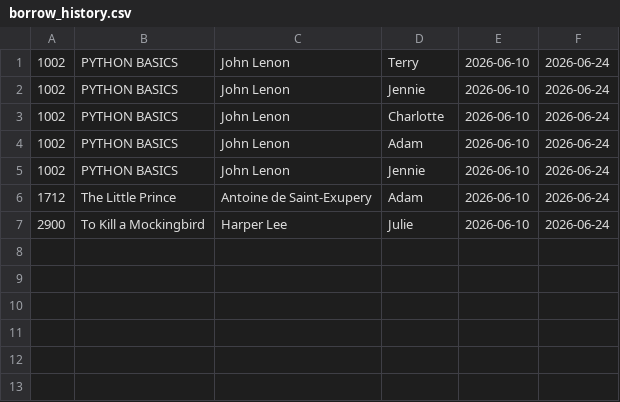
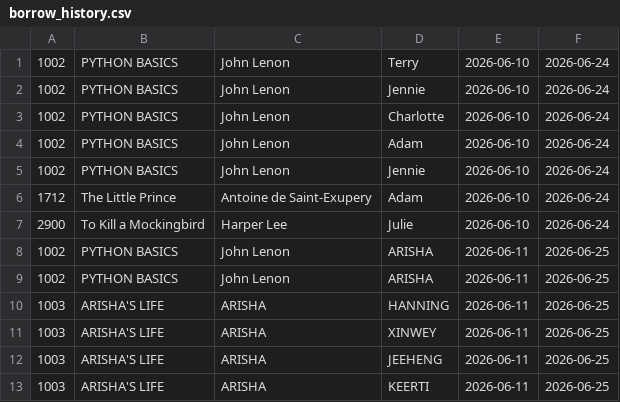
Before and after one commit to mwikacha/SMARTLIBRARYSYSTEM, a CSV file: borrow_history.csv, drawn as a sheet; the diff names each change by its address in the sheet, - before the commit and + after, or states it on an @@ line.

```diff
--- a/borrow_history.csv
+++ b/borrow_history.csv
+row 8: 1002 | PYTHON BASICS | John Lenon | ARISHA | 2026-06-11 | 2026-06-25
+row 9: 1002 | PYTHON BASICS | John Lenon | ARISHA | 2026-06-11 | 2026-06-25
+row 10: 1003 | ARISHA'S LIFE | ARISHA | HANNING | 2026-06-11 | 2026-06-25
+row 11: 1003 | ARISHA'S LIFE | ARISHA | XINWEY | 2026-06-11 | 2026-06-25
+row 12: 1003 | ARISHA'S LIFE | ARISHA | JEEHENG | 2026-06-11 | 2026-06-25
+row 13: 1003 | ARISHA'S LIFE | ARISHA | KEERTI | 2026-06-11 | 2026-06-25
```
Also changed, not shown: books.csv, 1 other file.
